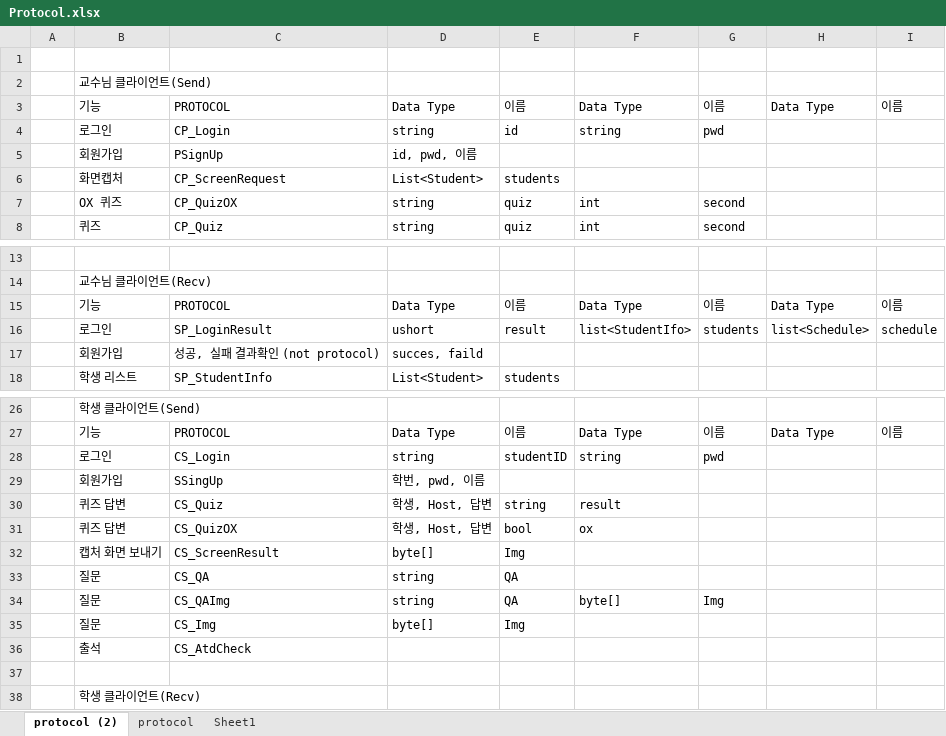
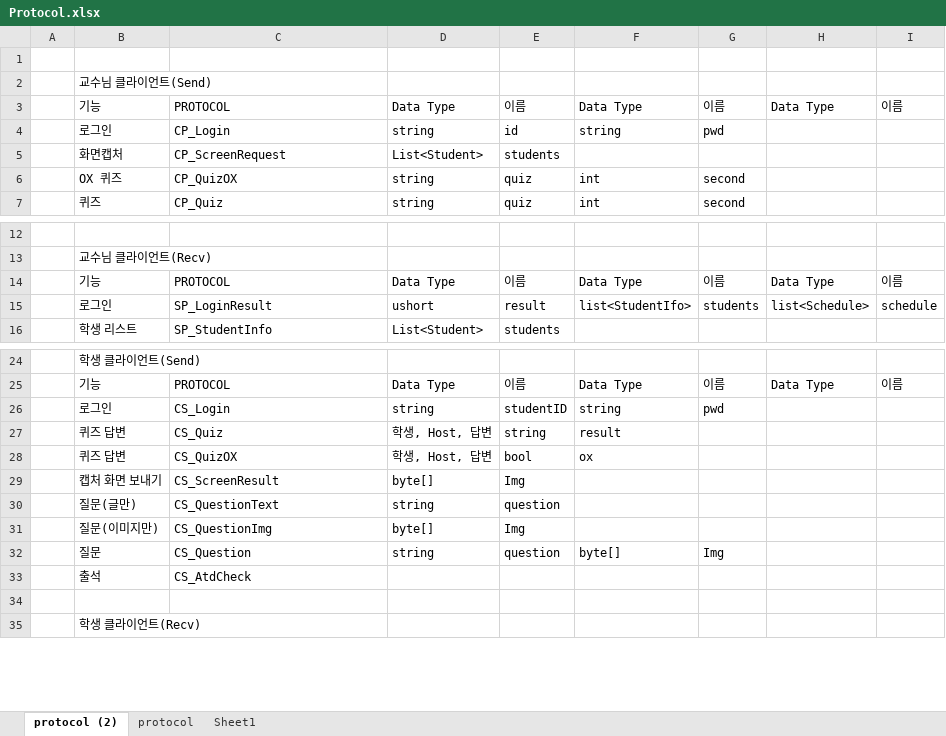
Before and after one commit to dev-Rluan/YuhanLH, an Excel workbook: Protocol.xlsx, sheet protocol (2), drawn as a sheet; only a part is shown, gaps mark what is left out; values as stored, in another font and other column widths than the file's, no cell formats; table styles not drawn; removed rows and columns are numbered as before the commit, all else as after; the diff names each change by its address in the sheet, - before the commit and + after, or states it on an @@ line.

```diff
--- a/Protocol.xlsx (sheet protocol (2))
+++ b/Protocol.xlsx (sheet protocol (2))
-row 5:  | 회원가입 | PSignUp | id, pwd, 이름
-row 17:  | 회원가입 | 성공, 실패 결과확인 (not protocol) | succes, faild
-row 29:  | 회원가입 | SSingUp | 학번, pwd, 이름
-row 33:  | 질문 | CS_QA | string | QA
+row 30:  | 질문(글만) | CS_QuestionText | string | question
+row 31:  | 질문(이미지만) | CS_QuestionImg | byte[] | Img
-C32: CS_QAImg
+C32: CS_Question
-E32: QA
+E32: question
-row 35:  | 질문 | CS_Img | byte[] | Img
```
Also changed, not shown: cell formats, 5 other files.
